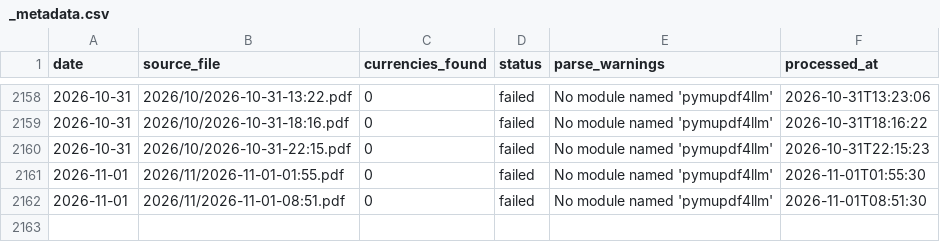
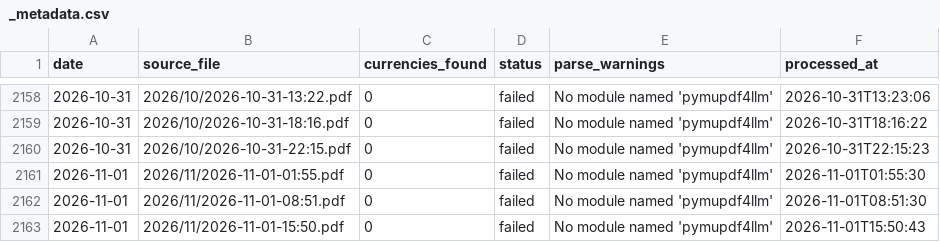
Before and after one commit to itsmecalyan/sbi-tt-rates-archive, a CSV file: rates/_metadata.csv, drawn as a sheet; only a part is shown, gaps mark what is left out.

```diff
--- a/rates/_metadata.csv
+++ b/rates/_metadata.csv
@@ -2162 +2162,2 @@ date,source_file,currencies_found,status,parse_warnings,processed_at
 2026-11-01,2026/11/2026-11-01-08:51.pdf,0,failed,No module named 'pymupdf4llm',2026-11-01T08:51:30
+2026-11-01,2026/11/2026-11-01-15:50.pdf,0,failed,No module named 'pymupdf4llm',2026-11-01T15:50:43
```
